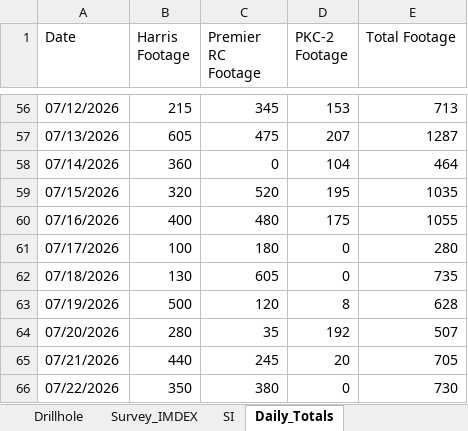
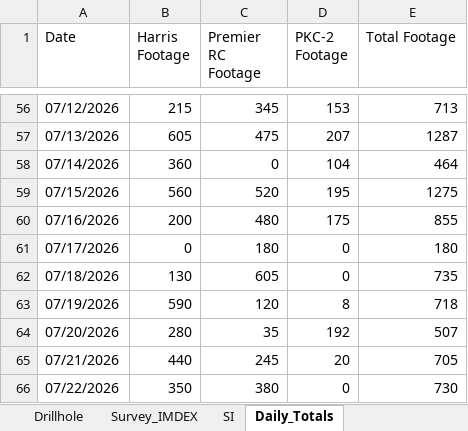
Before and after one commit to jemabantonio-stack/HR_Interactive_Map, an Excel workbook: docs/Hog_Ranch.xlsx, sheet Daily_Totals, drawn as a sheet; only a part is shown, gaps mark what is left out; values as stored, in another font and other column widths than the file's, no borders; the diff covers the shown part only; the diff names each change by its address in the sheet, - before the commit and + after, or states it on an @@ line.

```diff
--- a/docs/Hog_Ranch.xlsx (sheet Daily_Totals)
+++ b/docs/Hog_Ranch.xlsx (sheet Daily_Totals)
-B59 (Harris Footage): 320
+B59 (Harris Footage): 560
-E59 (Total Footage): 1035
+E59 (Total Footage): 1275
-B60 (Harris Footage): 400
+B60 (Harris Footage): 200
-E60 (Total Footage): 1055
+E60 (Total Footage): 855
-B61 (Harris Footage): 100
+B61 (Harris Footage): 0
-E61 (Total Footage): 280
+E61 (Total Footage): 180
-B63 (Harris Footage): 500
+B63 (Harris Footage): 590
-E63 (Total Footage): 628
+E63 (Total Footage): 718
```
Also changed, not shown: 56 edited cells elsewhere in this sheet, sheet Survey_IMDEX, sheet SI, sheet Drillhole, 1 other file.
